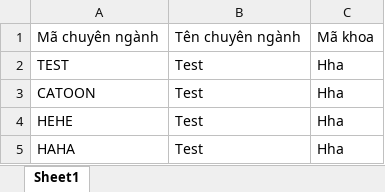
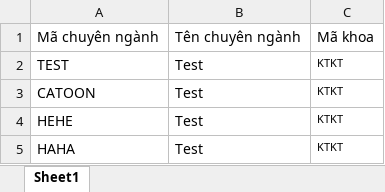
Before and after one commit to NguyenTranNgocToi/ProjectCongNgheMoiLayout, an Excel workbook: file/datachuyennganh.xlsx, sheet Sheet1, drawn as a sheet; values as stored, in another font and other column widths than the file's, no borders; the diff names each change by its address in the sheet, - before the commit and + after, or states it on an @@ line.

```diff
--- a/file/datachuyennganh.xlsx (sheet Sheet1)
+++ b/file/datachuyennganh.xlsx (sheet Sheet1)
-C2:C5: Hha
+C2:C5: KTKT
@@ C2:C5 text size: smaller @@
```
Also changed, not shown: file/datagv.xlsx, file/datalophocphan.xlsx, 1 other file.
